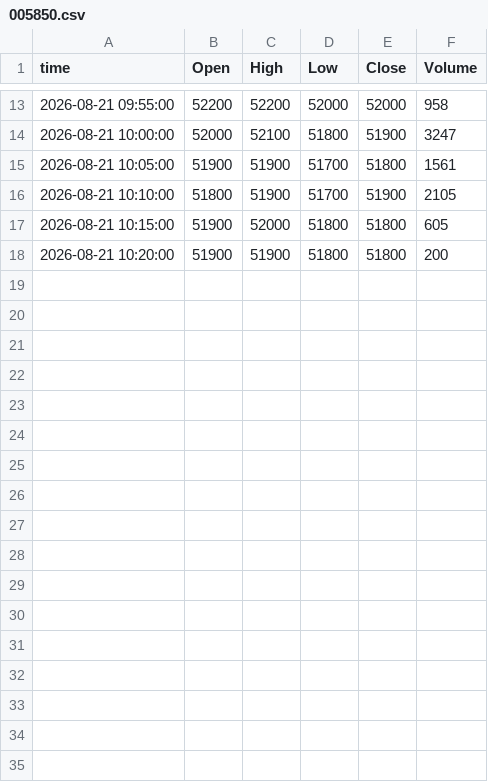
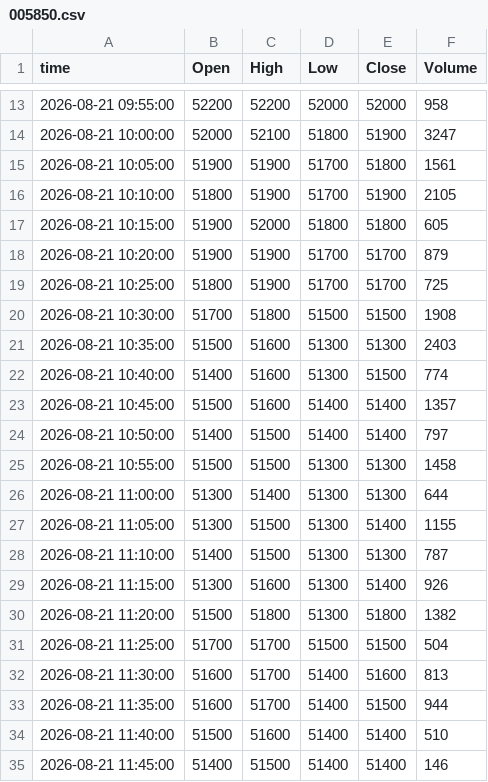
Before and after one commit to ssunsmg-smg/quant-screener, a CSV file: data/intraday/bars/20260821/005850.csv, drawn as a sheet; only a part is shown, gaps mark what is left out.

```diff
--- a/data/intraday/bars/20260821/005850.csv
+++ b/data/intraday/bars/20260821/005850.csv
@@ -17,2 +17,19 @@ time,Open,High,Low,Close,Volume
 2026-08-21 10:15:00,51900,52000,51800,51800,605
-2026-08-21 10:20:00,51900,51900,51800,51800,200
+2026-08-21 10:20:00,51900,51900,51700,51700,879
+2026-08-21 10:25:00,51800,51900,51700,51700,725
+2026-08-21 10:30:00,51700,51800,51500,51500,1908
+2026-08-21 10:35:00,51500,51600,51300,51300,2403
+2026-08-21 10:40:00,51400,51600,51300,51500,774
+2026-08-21 10:45:00,51500,51600,51400,51400,1357
+2026-08-21 10:50:00,51400,51500,51400,51400,797
+2026-08-21 10:55:00,51500,51500,51300,51300,1458
+2026-08-21 11:00:00,51300,51400,51300,51300,644
+2026-08-21 11:05:00,51300,51500,51300,51400,1155
+2026-08-21 11:10:00,51400,51500,51300,51300,787
+2026-08-21 11:15:00,51300,51600,51300,51400,926
+2026-08-21 11:20:00,51500,51800,51300,51800,1382
+2026-08-21 11:25:00,51700,51700,51500,51500,504
+2026-08-21 11:30:00,51600,51700,51400,51600,813
+2026-08-21 11:35:00,51600,51700,51400,51500,944
+2026-08-21 11:40:00,51500,51600,51400,51400,510
+2026-08-21 11:45:00,51400,51500,51400,51400,146
```
Also changed, not shown: 3 other files.
